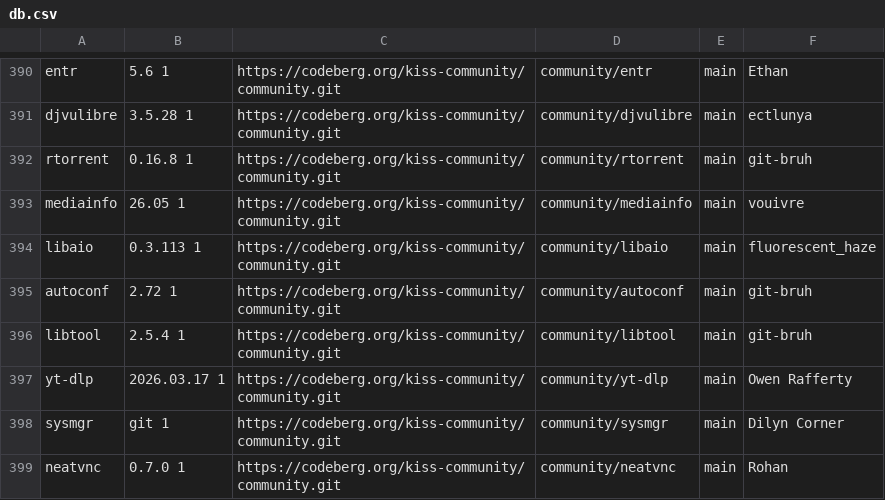
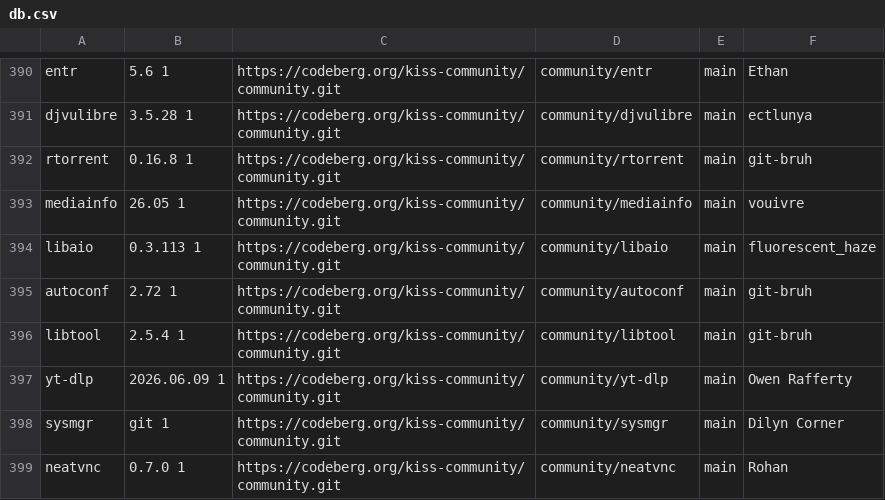
Before and after one commit to aabacchus/kiss-find, a CSV file: db.csv, drawn as a sheet; only a part is shown, gaps mark what is left out.

Commit message:
Deploying to gh-pages from @ aabacchus/kiss-find@210ff17aad4f44fb1c2fdfd192f3a545d276106f 🚀

```diff
--- a/db.csv
+++ b/db.csv
@@ -396,3 +396,3 @@ autoconf,2.72 1,https://codeberg.org/kiss-community/community.git,community/auto
 libtool,2.5.4 1,https://codeberg.org/kiss-community/community.git,community/libtool,main,"git-bruh"
-yt-dlp,2026.03.17 1,https://codeberg.org/kiss-community/community.git,community/yt-dlp,main,"Owen Rafferty"
+yt-dlp,2026.06.09 1,https://codeberg.org/kiss-community/community.git,community/yt-dlp,main,"Owen Rafferty"
 sysmgr,git 1,https://codeberg.org/kiss-community/community.git,community/sysmgr,main,"Dilyn Corner"
```
